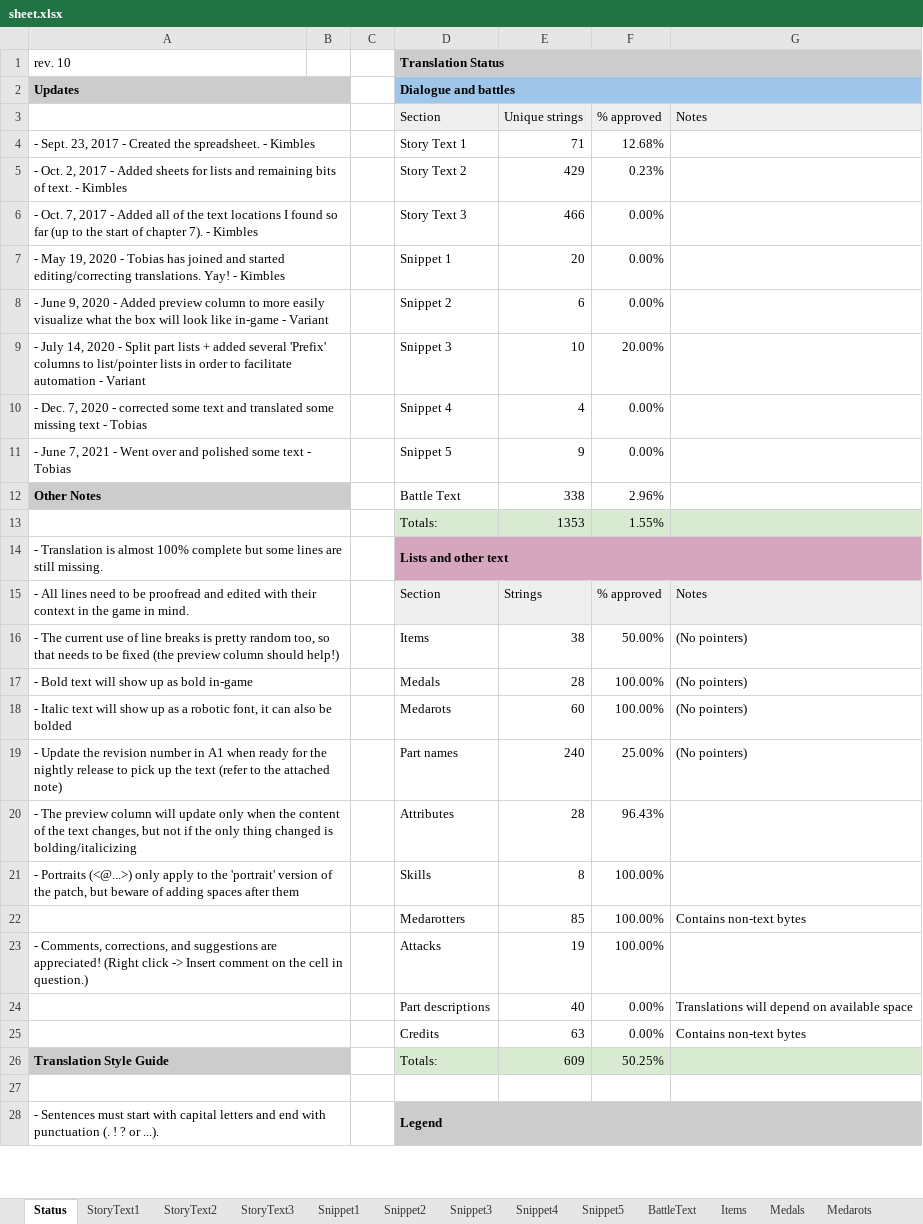
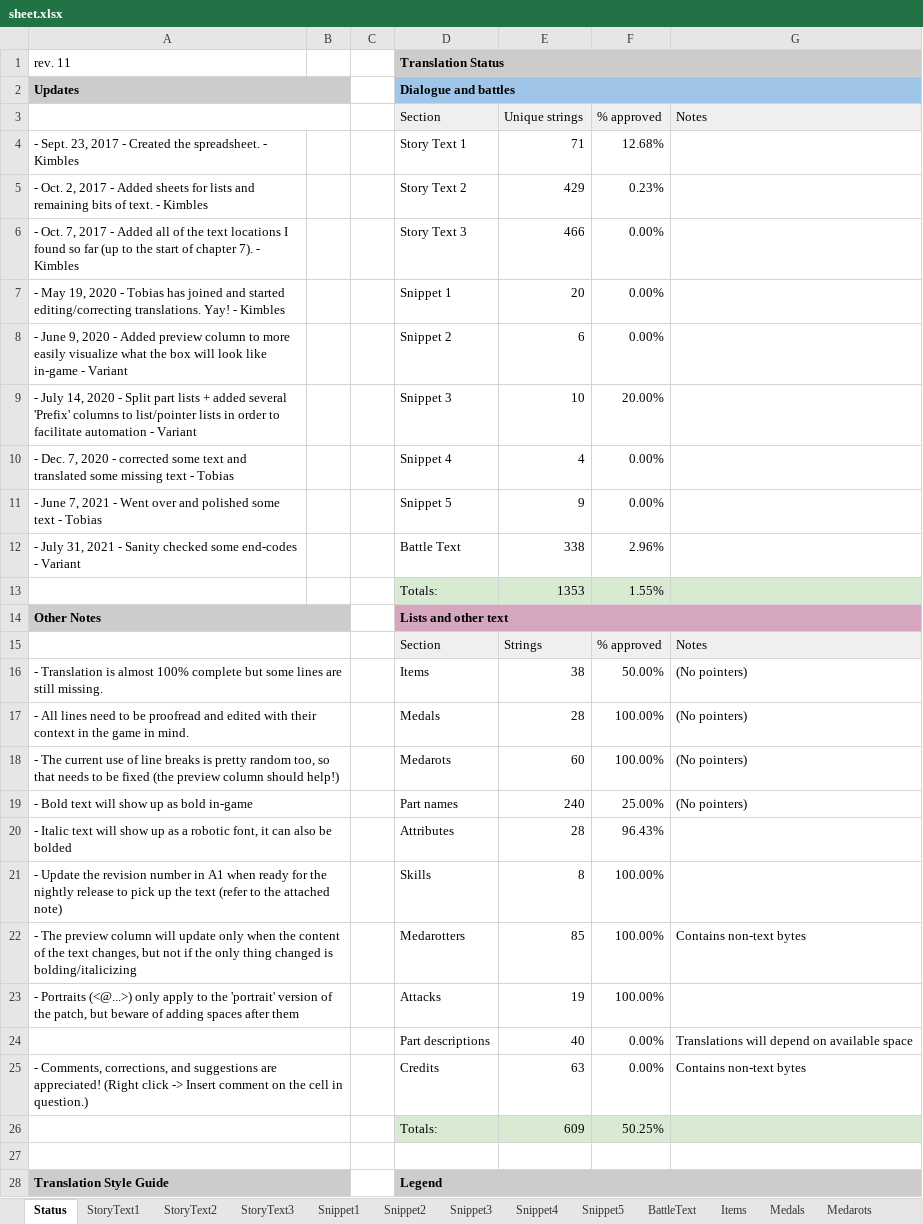
Before and after one commit to Medabots/medarot1_translation, an Excel workbook: sheet.xlsx, sheet Status, drawn as a sheet; only a part is shown; values as stored, in another font and other column widths than the file's, no borders; charts and pictures and conditional formats not drawn; removed rows and columns are numbered as before the commit, all else as after; the diff covers the shown part only; the diff names each change by its address in the sheet, - before the commit and + after, or states it on an @@ line.

Commit message:
Nightly build - rev. 11

```diff
--- a/sheet.xlsx (sheet Status)
+++ b/sheet.xlsx (sheet Status)
-A1: rev. 10
+A1: rev. 11
-A4:B4 merged
-A5:B5 merged
-A6:B6 merged
-A7:B7 merged
-A8:B8 merged
-A9:B9 merged
-A10:B10 merged
-A11:B11 merged
-A12: Other Notes
+A12: - July 31, 2021 - Sanity checked some end-codes - Variant
@@ A12 fill: #CCCCCC → none, bold: on → off @@
-A12:B12 merged
-A13:B13 merged
-A14: - Translation is almost 100% complete but some lines are still missing.
+A14: Other Notes
@@ A14 fill: none → #CCCCCC, bold: off → on @@
-A15: - All lines need to be proofread and edited with their context in the game in mind.
+A15: (empty)
-A16: - The current use of line breaks is pretty random too, so that needs to be fixed (the preview column should help!)
+A16: - Translation is almost 100% complete but some lines are still missing.
-A17: - Bold text will show up as bold in-game
+A17: - All lines need to be proofread and edited with their context in the game in mind.
-A18: - Italic text will show up as a robotic font, it can also be bolded
+A18: - The current use of line breaks is pretty random too, so that needs to be fixed (the preview column should help!)
-A19: - Update the revision number in A1 when ready for the nightly release to pick up the text (refer to the attached note)
+A19: - Bold text will show up as bold in-game
-A20: - The preview column will update only when the content of the text changes, but not if the only thing changed is bolding/italicizing
+A20: - Italic text will show up as a robotic font, it can also be bolded
-A21: - Portraits (<@...>) only apply to the 'portrait' version of the patch, but beware of adding spaces after them
+A21: - Update the revision number in A1 when ready for the nightly release to pick up the text (refer to the attached note)
-A22: (empty)
+A22: - The preview column will update only when the content of the text changes, but not if the only thing changed is bolding/italicizing
-A23: - Comments, corrections, and suggestions are appreciated! (Right click -> Insert comment on the cell in question.)
+A23: - Portraits (<@...>) only apply to the 'portrait' version of the patch, but beware of adding spaces after them
-A25: (empty)
+A25: - Comments, corrections, and suggestions are appreciated! (Right click -> Insert comment on the cell in question.)
-A26: Translation Style Guide
+A26: (empty)
-A26 fill: #CCCCCC
+A26 fill: none
-A28: - Sentences must start with capital letters and end with punctuation (. ! ? or ...).
+A28: Translation Style Guide
@@ A28 fill: none → #CCCCCC, bold: off → on @@
```
Also changed, not shown: 21 added rows, 19 removed rows, 17 moved rows, 16 edited cells, cell formats and merged cells elsewhere in this sheet, sheet BattleText, charts or pictures, 1 other file.
